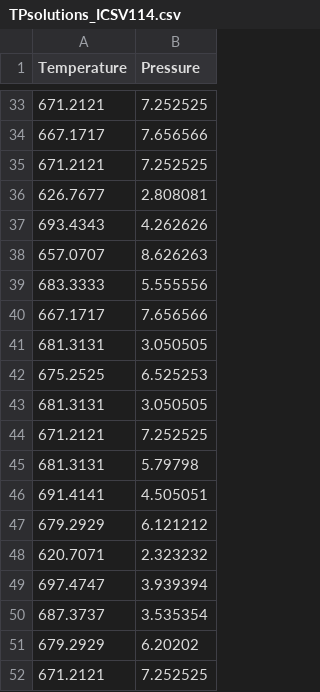
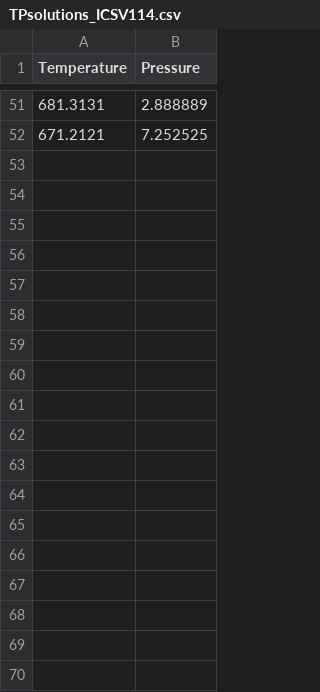
Before and after one commit to quantpt/LinaForma, a CSV file: LinaForma_inversion/output_variables/TPsolutions_ICSV114.csv, drawn as a sheet; only a part is shown, gaps mark what is left out; the diff covers the shown part only.

```diff
--- a/LinaForma_inversion/output_variables/TPsolutions_ICSV114.csv
+++ b/LinaForma_inversion/output_variables/TPsolutions_ICSV114.csv
@@ -33,20 +51,2 @@ Temperature,Pressure
-671.2121,7.252525
-667.1717,7.656566
-671.2121,7.252525
-626.7677,2.808081
-693.4343,4.262626
-657.0707,8.626263
-683.3333,5.555556
-667.1717,7.656566
-681.3131,3.050505
-675.2525,6.525253
-681.3131,3.050505
-671.2121,7.252525
-681.3131,5.79798
-691.4141,4.505051
-679.2929,6.121212
-620.7071,2.323232
-697.4747,3.939394
-687.3737,3.535354
-679.2929,6.20202
+681.3131,2.888889
 671.2121,7.252525
```
Also changed, not shown: 37 added rows, 21 removed rows and 8 moved rows elsewhere in this file, 4 other files.
